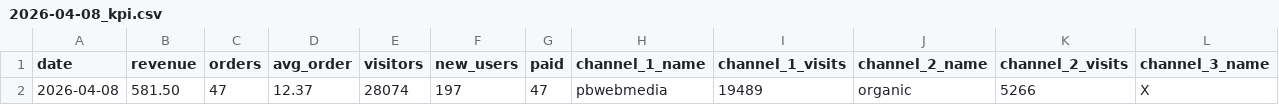
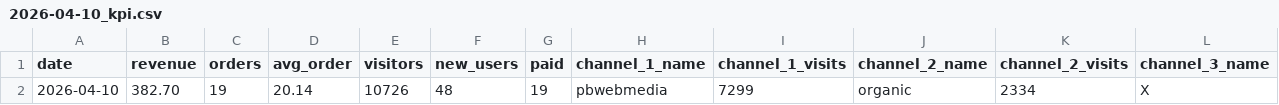
Before and after one commit to vitobbbot/gdr-dashboard, a CSV file: data/2026-04-10_kpi.csv (was data/2026-04-08_kpi.csv), drawn as a sheet; only a part is shown; removed rows and columns are numbered as before the commit, all else as after; rows hold the shown columns only; the diff names each change by its address in the sheet, - before the commit and + after, or states it on an @@ line.

Commit message:
data: update KPI 2026-04-10

```diff
--- a/data/2026-04-08_kpi.csv
+++ b/data/2026-04-10_kpi.csv
-row 2: 2026-04-08 | 581.50 | 47 | 12.37 | 28074 | 197 | 47 | pbwebmedia | 19489 | organic | 5266 | X
+row 2: 2026-04-10 | 382.70 | 19 | 20.14 | 10726 | 48 | 19 | pbwebmedia | 7299 | organic | 2334 | X
```
Also changed, not shown: 1 other file.
